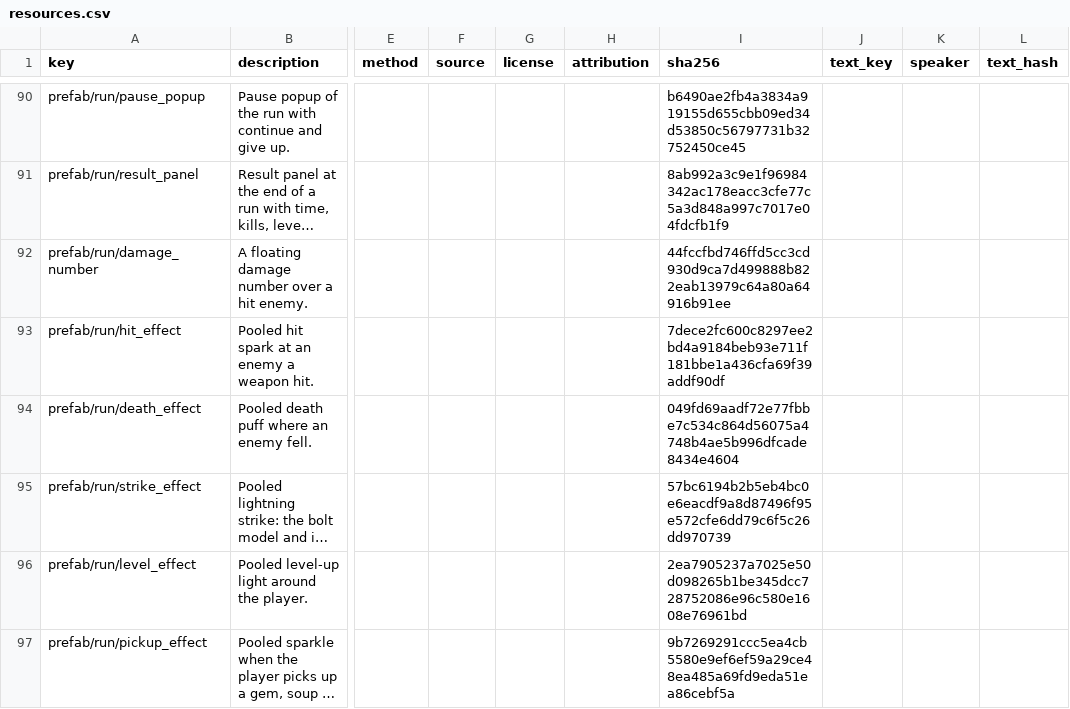
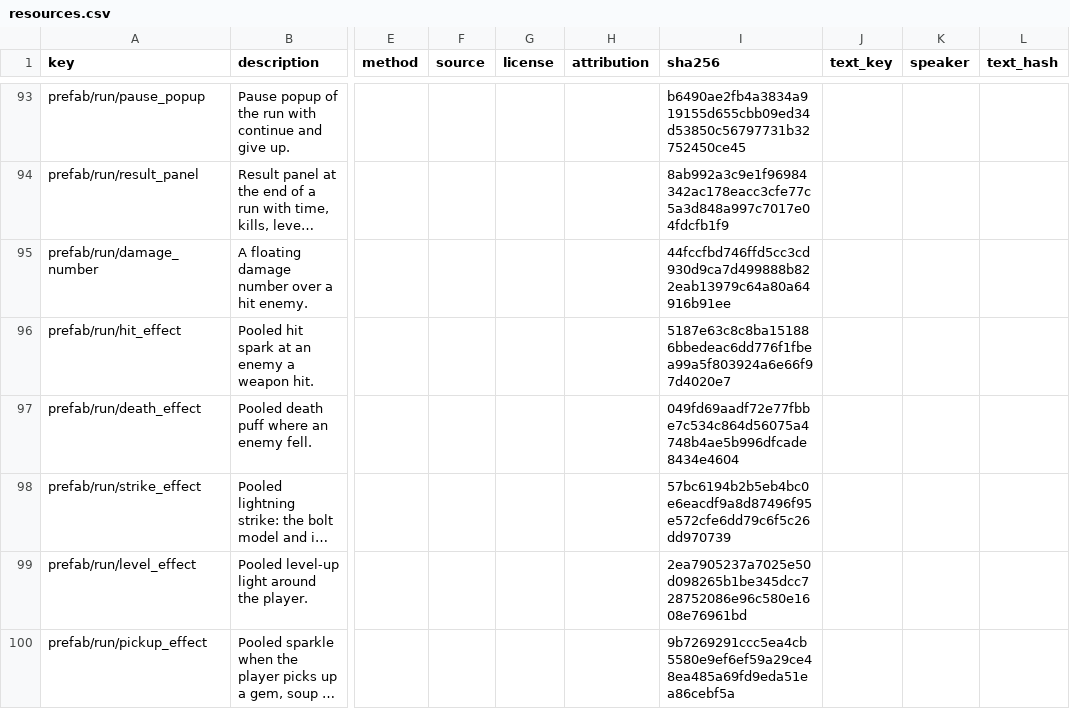
Before and after one commit to wnsrn3436/open-game-works-game-iso-survivors, a CSV file: resource/resources.csv, drawn as a sheet; only a part is shown, gaps mark what is left out; long unchanged cells end in …; addresses are those after the commit; the diff covers the shown part only; the diff names each change by its address in the sheet, - before the commit and + after, or states it on an @@ line.

```diff
--- a/resource/resources.csv
+++ b/resource/resources.csv
-I96 (sha256): 7dece2fc600c8297ee2bd4a9184beb93e711f181bbe1a436cfa69f39addf90df
+I96 (sha256): 5187e63c8c8ba151886bbedeac6dd776f1fbea99a5f803924a6e66f97d4020e7
```
Also changed, not shown: 5 added rows elsewhere in this file, 1 other file.
